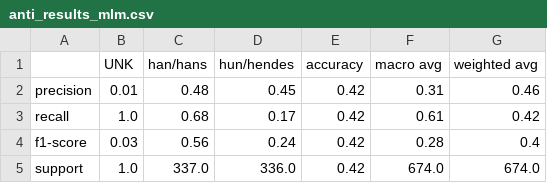
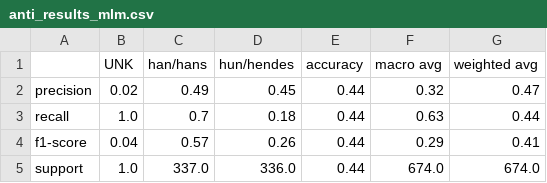
Before and after one commit to NLP-exam/DaWinoBias, a CSV file: results/anti_results_mlm.csv, drawn as a sheet.

Commit message:
rerun with updated data

```diff
--- a/results/anti_results_mlm.csv
+++ b/results/anti_results_mlm.csv
@@ -1,5 +1,5 @@
 ,UNK,han/hans,hun/hendes,accuracy,macro avg,weighted avg
-precision,0.01,0.48,0.45,0.42,0.31,0.46
-recall,1.0,0.68,0.17,0.42,0.61,0.42
-f1-score,0.03,0.56,0.24,0.42,0.28,0.4
-support,1.0,337.0,336.0,0.42,674.0,674.0
+precision,0.02,0.49,0.45,0.44,0.32,0.47
+recall,1.0,0.7,0.18,0.44,0.63,0.44
+f1-score,0.04,0.57,0.26,0.44,0.29,0.41
+support,1.0,337.0,336.0,0.44,674.0,674.0
```
Also changed, not shown: 2 other files.
